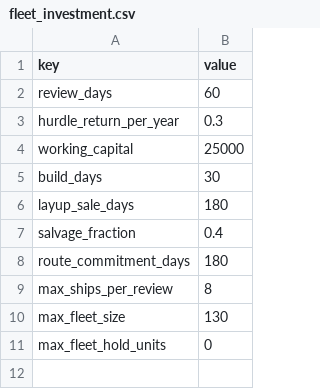
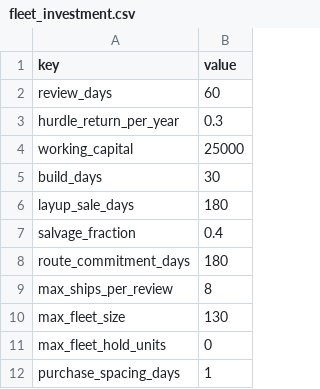
Before and after one commit to irigi/SpaceTrains, a CSV file: data/economy/fleet_investment.csv, drawn as a sheet; the diff names each change by its address in the sheet, - before the commit and + after, or states it on an @@ line.

```diff
--- a/data/economy/fleet_investment.csv
+++ b/data/economy/fleet_investment.csv
+row 12: purchase_spacing_days | 1
```
Also changed, not shown: data/economy/passengers.csv, 9 other files.
